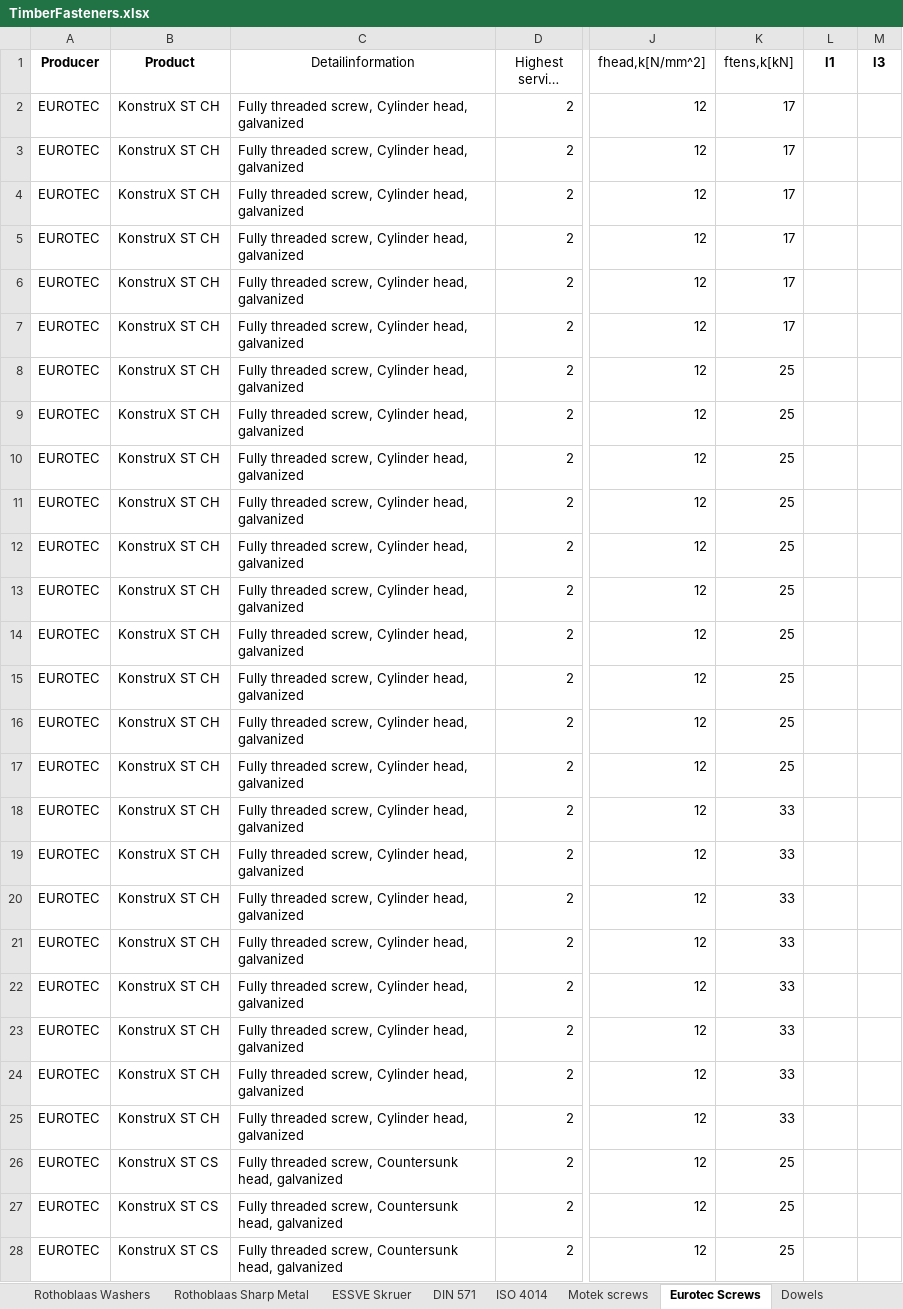
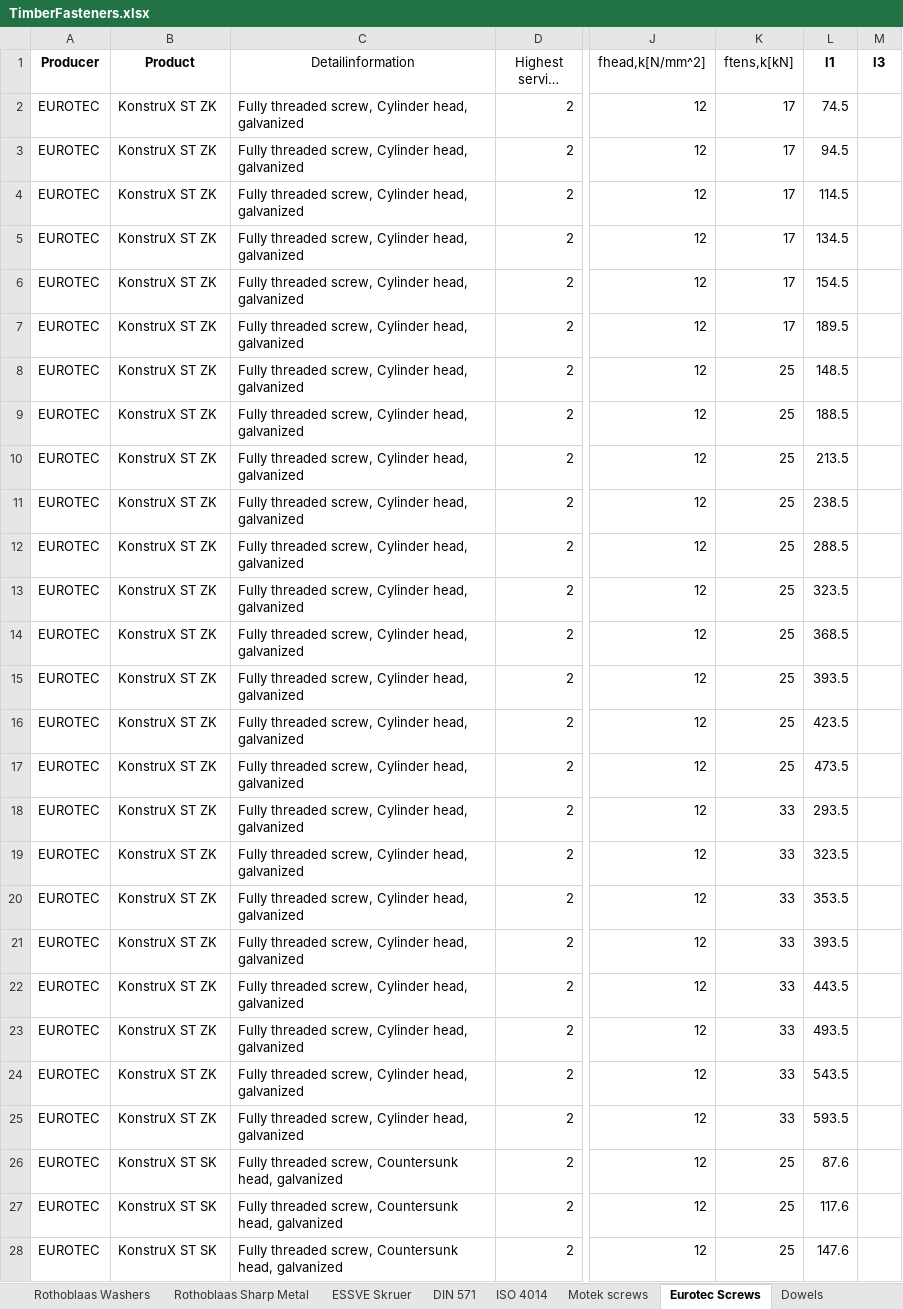
Before and after one commit to Anthrazit68/NODEMaple, an Excel workbook: NODELibrary/Data/TimberFasteners.xlsx, sheet Eurotec Screws, drawn as a sheet; only a part is shown, gaps mark what is left out; long unchanged cells end in …; values as stored, in another font and other column widths than the file's, no borders; the diff covers the shown part only; the diff names each change by its address in the sheet, - before the commit and + after, or states it on an @@ line.

Commit message:
Eurotec KonstruX, reorganized folder structure examples

```diff
--- a/NODELibrary/Data/TimberFasteners.xlsx (sheet Eurotec Screws)
+++ b/NODELibrary/Data/TimberFasteners.xlsx (sheet Eurotec Screws)
-B2:B25 (Product): KonstruX ST CH
+B2:B25 (Product): KonstruX ST ZK
-L2 (l1): (empty)
+L2 (l1): 74.5
-L3 (l1): (empty)
+L3 (l1): 94.5
-L4 (l1): (empty)
+L4 (l1): 114.5
-L5 (l1): (empty)
+L5 (l1): 134.5
-L6 (l1): (empty)
+L6 (l1): 154.5
-L7 (l1): (empty)
+L7 (l1): 189.5
-L8 (l1): (empty)
+L8 (l1): 148.5
-L9 (l1): (empty)
+L9 (l1): 188.5
-L10 (l1): (empty)
+L10 (l1): 213.5
-L11 (l1): (empty)
+L11 (l1): 238.5
-L12 (l1): (empty)
+L12 (l1): 288.5
-L13 (l1): (empty)
+L13 (l1): 323.5
-L14 (l1): (empty)
+L14 (l1): 368.5
-L15 (l1): (empty)
+L15 (l1): 393.5
-L16 (l1): (empty)
+L16 (l1): 423.5
-L17 (l1): (empty)
+L17 (l1): 473.5
-L18 (l1): (empty)
+L18 (l1): 293.5
-L19 (l1): (empty)
+L19 (l1): 323.5
-L20 (l1): (empty)
+L20 (l1): 353.5
-L21 (l1): (empty)
+L21 (l1): 393.5
-L22 (l1): (empty)
+L22 (l1): 443.5
-L23 (l1): (empty)
+L23 (l1): 493.5
-L24 (l1): (empty)
+L24 (l1): 543.5
-L25 (l1): (empty)
+L25 (l1): 593.5
-B26:B28 (Product): KonstruX ST CS
+B26:B28 (Product): KonstruX ST SK
-L26 (l1): (empty)
+L26 (l1): 87.6
-L27 (l1): (empty)
+L27 (l1): 117.6
-L28 (l1): (empty)
+L28 (l1): 147.6
```
Also changed, not shown: 136 edited cells elsewhere in this sheet, sheet TimberFasteners, charts or pictures, 22 other files.
